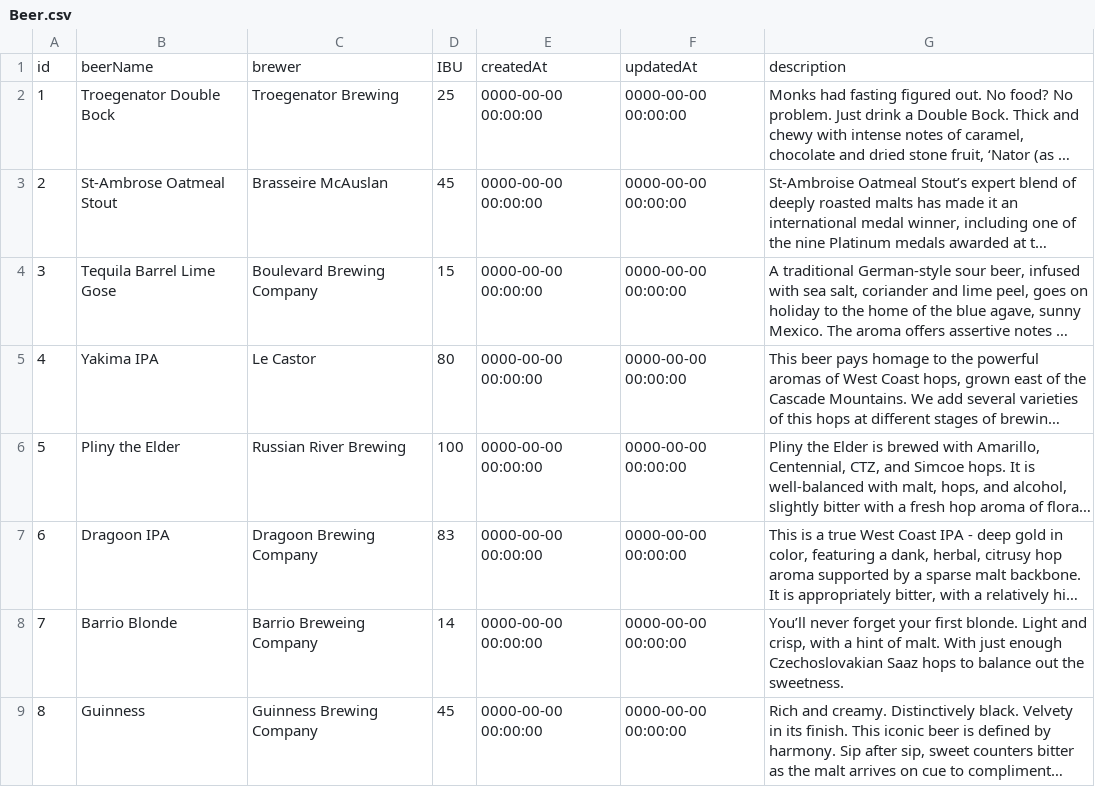
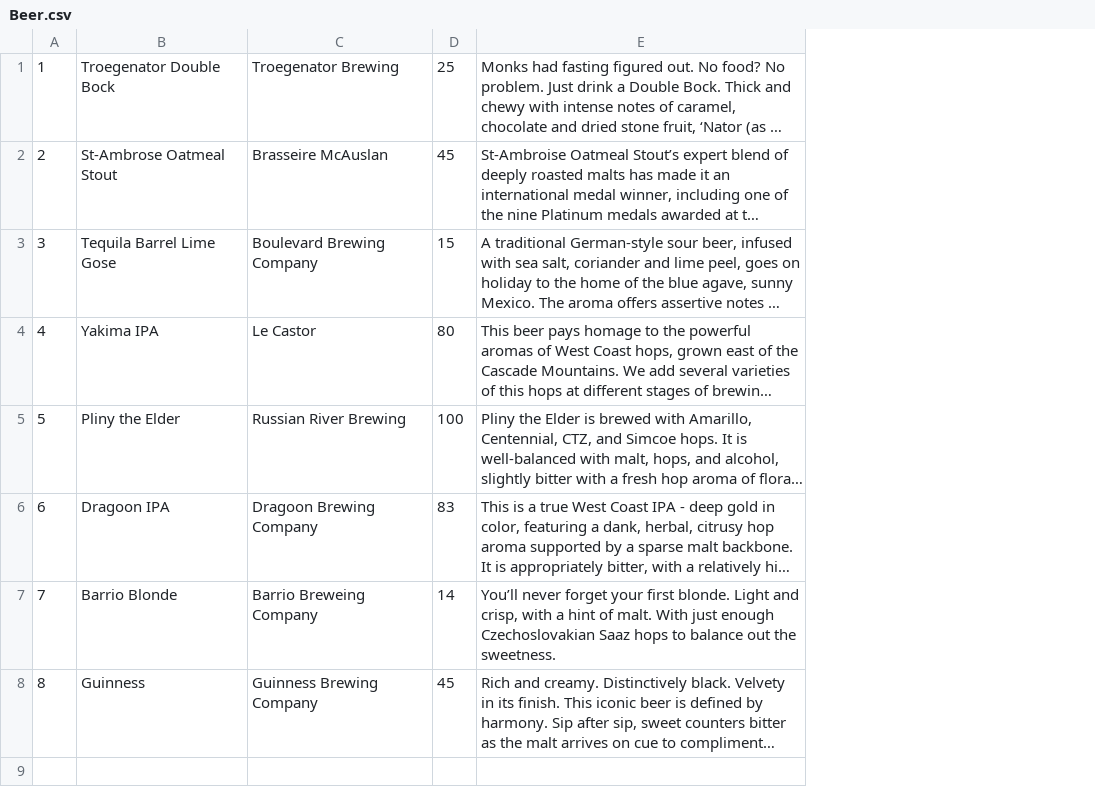
Before and after one commit to NathanNovak/Project2, a CSV file: Beer.csv, drawn as a sheet; long unchanged cells end in …; removed rows and columns are numbered as before the commit, all else as after; the diff names each change by its address in the sheet, - before the commit and + after, or states it on an @@ line.

Commit message:
adding CSV

```diff
--- a/Beer.csv
+++ b/Beer.csv
-column E, rows 2-9: all 0000-00-00 00:00:00
-column F, rows 2-9: all 0000-00-00 00:00:00
-row 1: id | beerName | brewer | IBU | createdAt | updatedAt | description
```
